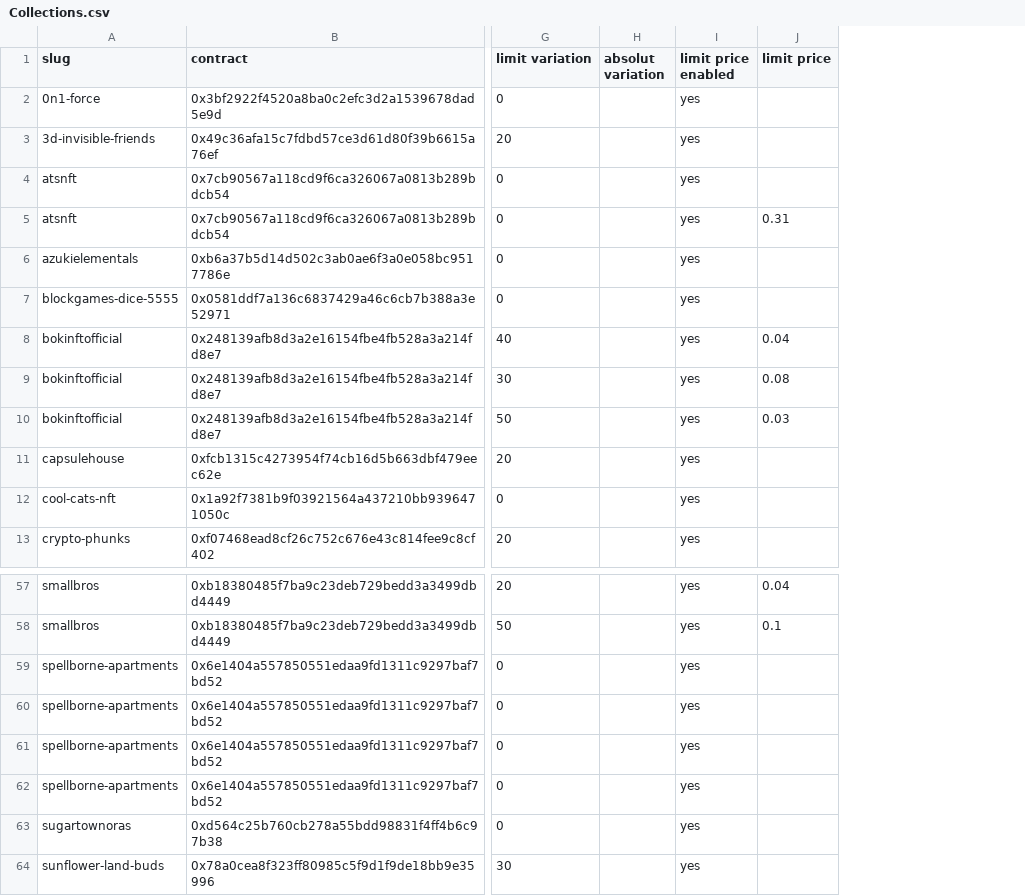
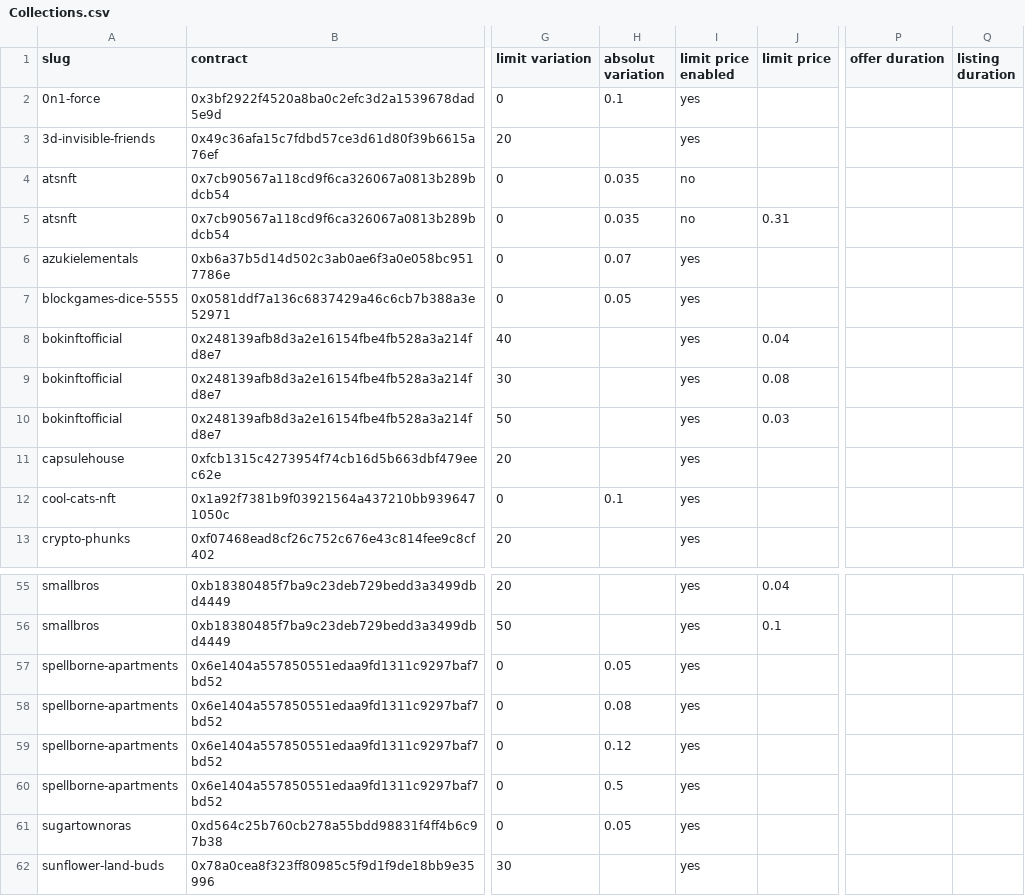
Before and after one commit to johnydev23/Opensea_automated_actions, a CSV file: Collections.csv, drawn as a sheet; only a part is shown, gaps mark what is left out; addresses are those after the commit; the diff covers the shown part only; the diff names each change by its address in the sheet, - before the commit and + after, or states it on an @@ line.

```diff
--- a/Collections.csv
+++ b/Collections.csv
+column P (offer duration), empty
+column Q (listing duration), empty
-H2 (absolut variation): (empty)
+H2 (absolut variation): 0.1
-H4:H5 (absolut variation): (empty)
+H4:H5 (absolut variation): 0.035
-I4:I5 (limit price enabled): yes
+I4:I5 (limit price enabled): no
-H6 (absolut variation): (empty)
+H6 (absolut variation): 0.07
-H7 (absolut variation): (empty)
+H7 (absolut variation): 0.05
-H12 (absolut variation): (empty)
+H12 (absolut variation): 0.1
-H57 (absolut variation): (empty)
+H57 (absolut variation): 0.05
-H58 (absolut variation): (empty)
+H58 (absolut variation): 0.08
-H59 (absolut variation): (empty)
+H59 (absolut variation): 0.12
-H60 (absolut variation): (empty)
+H60 (absolut variation): 0.5
-H61 (absolut variation): (empty)
+H61 (absolut variation): 0.05
```
Also changed, not shown: 2 removed rows and 19 edited cells elsewhere in this file.
